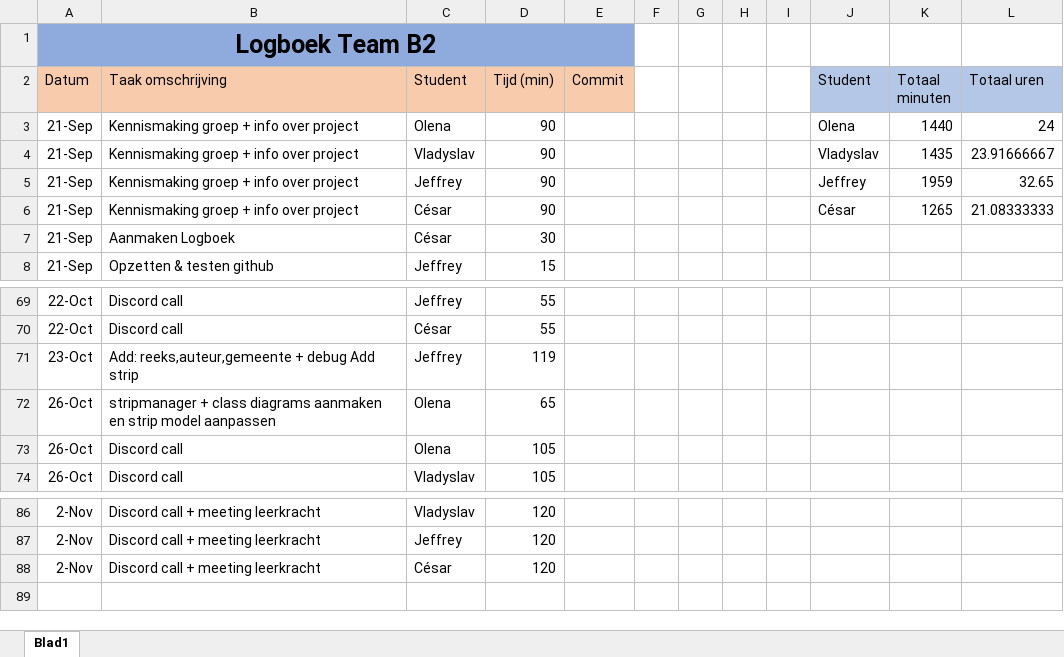
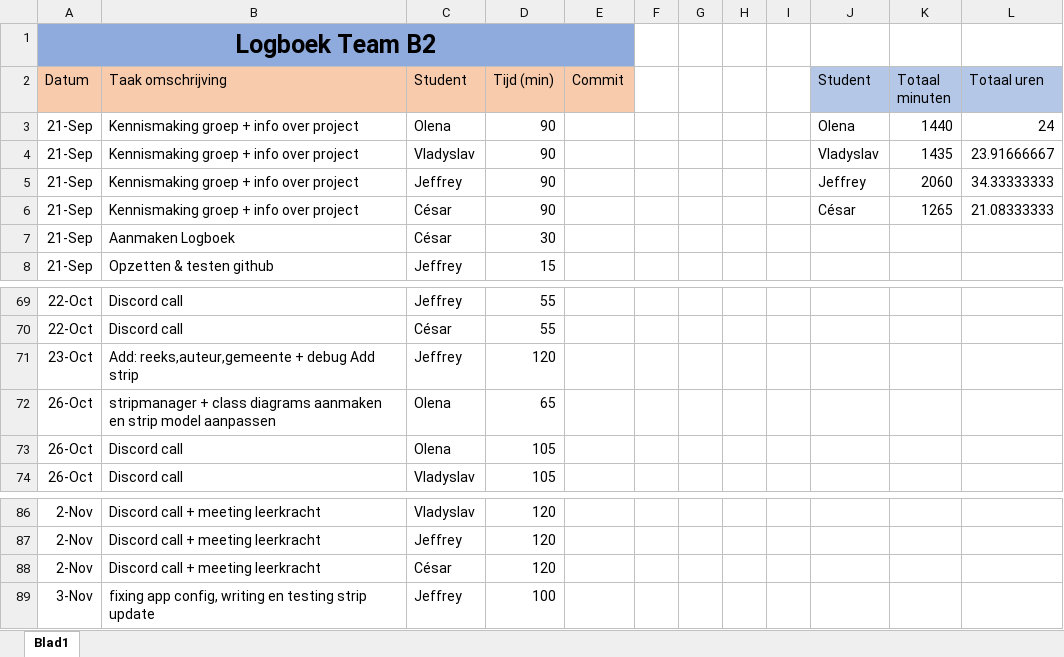
Before and after one commit to projectwerkTeamB2/projectwerk, an Excel workbook: Logboek Team B2.xlsx, sheet Blad1, drawn as a sheet; only a part is shown, gaps mark what is left out; values as stored, in another font and other column widths than the file's, no borders; the diff names each change by its address in the sheet, - before the commit and + after, or states it on an @@ line.

Commit message:
updated log

```diff
--- a/Logboek Team B2.xlsx (sheet Blad1)
+++ b/Logboek Team B2.xlsx (sheet Blad1)
-K5 (Totaal minuten): 1959
+K5 (Totaal minuten): 2060
-L5 (Totaal uren): 32.65
+L5 (Totaal uren): 34.33333333
-D71 (Tijd (min)): 119
+D71 (Tijd (min)): 120
+row 89: 3-Nov | fixing app config, writing en testing strip update | Jeffrey | 100
```
